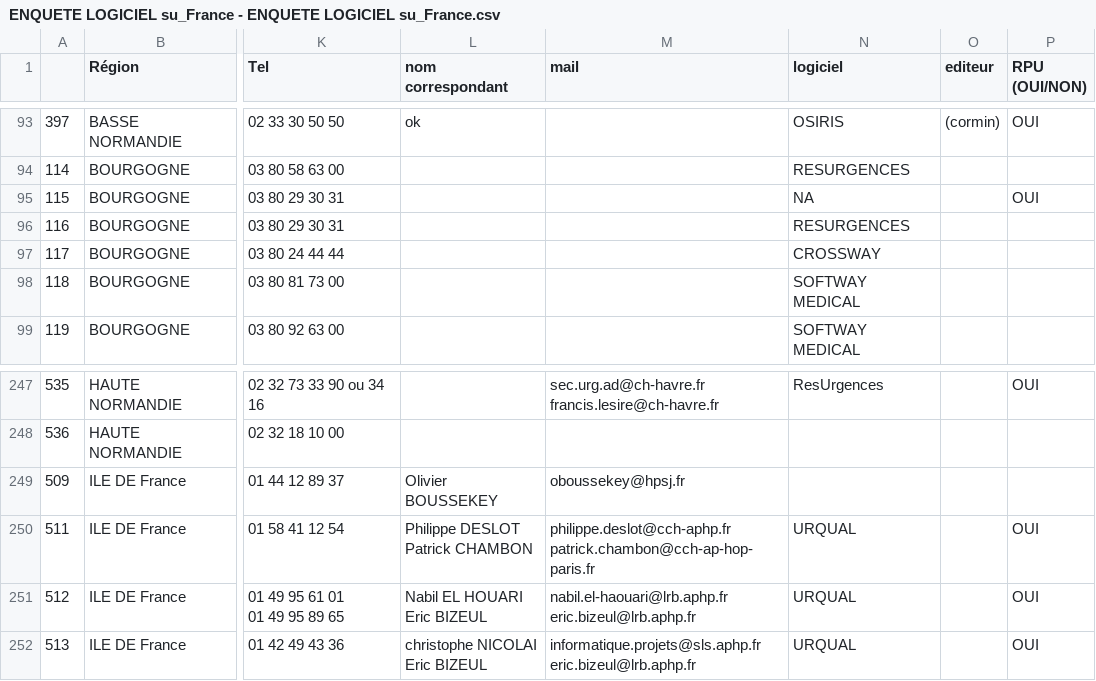
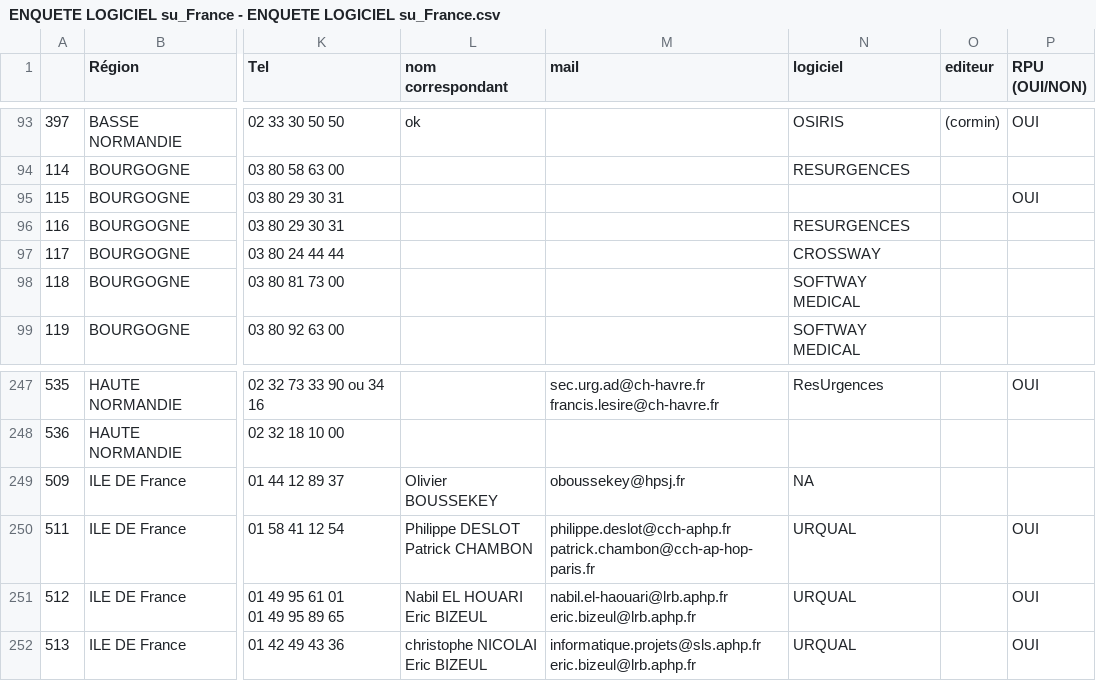
Before and after one commit to jcrb/InformatisationSU, a CSV file: ENQUETE LOGICIEL su_France - ENQUETE LOGICIEL su_France.csv, drawn as a sheet; only a part is shown, gaps mark what is left out; the diff covers the shown part only; the diff names each change by its address in the sheet, - before the commit and + after, or states it on an @@ line.

```diff
--- a/ENQUETE LOGICIEL su_France - ENQUETE LOGICIEL su_France.csv
+++ b/ENQUETE LOGICIEL su_France - ENQUETE LOGICIEL su_France.csv
-N95 (logiciel): NA
+N95 (logiciel): (empty)
-N249 (logiciel): (empty)
+N249 (logiciel): NA
```
Also changed, not shown: 12 edited cells elsewhere in this file, Analyse/Enquete_FEDORU_RESURAL/logiciels_Finess_20140927.csv, 10 other files.
